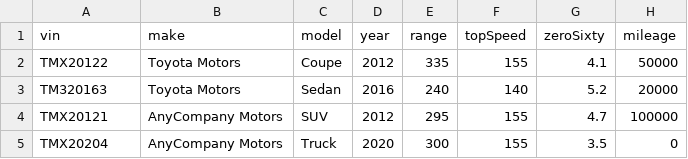
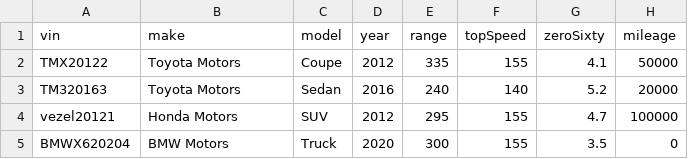
Before and after one commit to daniel-mwendwa/Python-guide, a CSV file: car_fleet.csv, drawn as a sheet.

Commit message:
Additional changes made to the car_fleet.csv. Team confirm.

```diff
--- a/car_fleet.csv
+++ b/car_fleet.csv
@@ -3,3 +3,3 @@ TMX20122,Toyota Motors, Coupe, 2012, 335, 155, 4.1, 50000
 TM320163,Toyota Motors, Sedan, 2016, 240, 140, 5.2, 20000
-TMX20121,AnyCompany Motors, SUV, 2012, 295, 155, 4.7, 100000
-TMX20204,AnyCompany Motors, Truck, 2020, 300, 155, 3.5, 0
+vezel20121,Honda Motors, SUV, 2012, 295, 155, 4.7, 100000
+BMWX620204,BMW Motors, Truck, 2020, 300, 155, 3.5, 0
```
